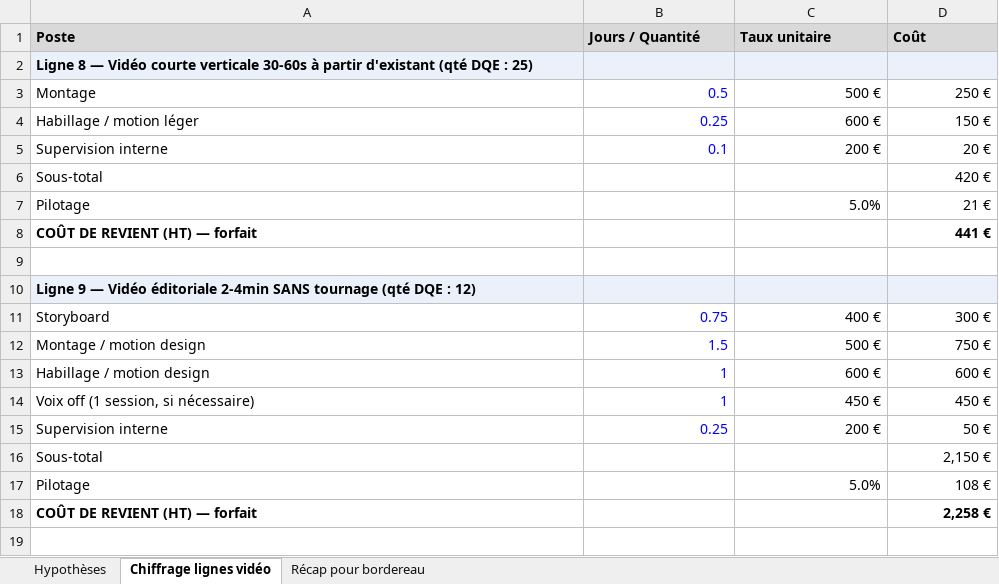
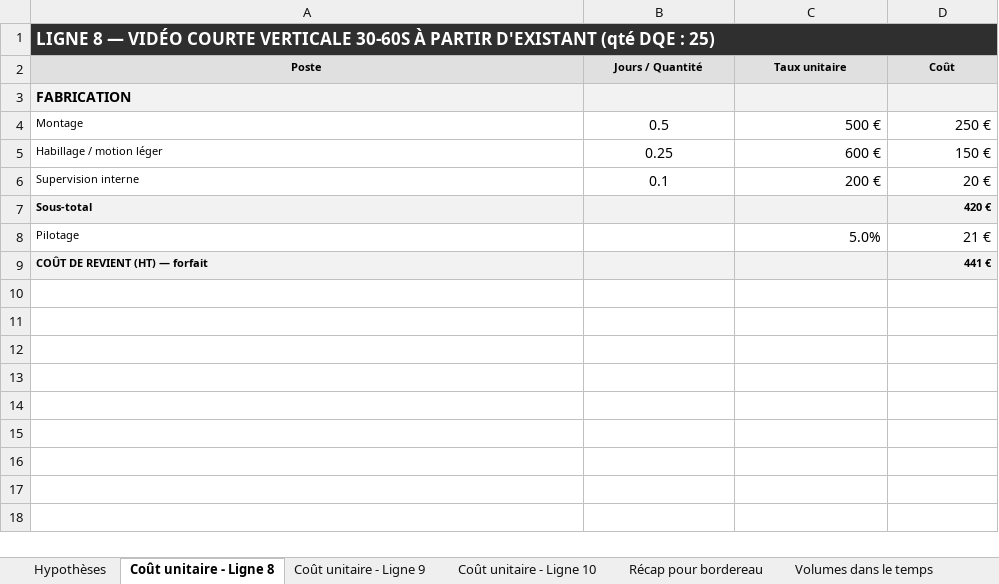
Before and after one commit to RealCoolclint/cellule-video-ao, an Excel workbook: ao/opco2i/03_BUDGET.xlsx, sheet Coût unitaire - Ligne 8, drawn as a sheet; only a part is shown; values as stored, in another font and other column widths than the file's, no borders; removed rows and columns are numbered as before the commit, all else as after; the diff covers the shown part only; the diff names each change by its address in the sheet, - before the commit and + after, or states it on an @@ line.

```diff
--- a/ao/opco2i/03_BUDGET.xlsx (sheet Coût unitaire - Ligne 8)
+++ b/ao/opco2i/03_BUDGET.xlsx (sheet Coût unitaire - Ligne 8)
-sheet tab: Chiffrage lignes vidéo
+sheet tab: Coût unitaire - Ligne 8
+sheet tab: Coût unitaire - Ligne 9
+sheet tab: Coût unitaire - Ligne 10
+sheet tab: Volumes dans le temps
+row 1: LIGNE 8 — VIDÉO COURTE VERTICALE 30-60S À PARTIR D'EXISTANT (qté DQE : 25)
@@ A2:D2 text size: smaller, alignment: left → center @@
-A3 (Poste): Ligne 8 — Vidéo courte verticale 30-60s à partir d'existant (qté DQE : 25)
+A3 (Poste): FABRICATION
@@ A4:A9 text size: smaller @@
@@ B4:B6 text colour: #0000FF → black, alignment: right → center @@
-A7:D7 fill: none
+A7:D7 fill: #F2F2F2
-A7 bold: off
+A7 bold: on
@@ D7 text size: smaller, bold: off → on @@
-A9:D9 fill: none
+A9:D9 fill: #F2F2F2
@@ D9 text size: smaller @@
-row 9: (empty)
-row 10: Ligne 9 — Vidéo éditoriale 2-4min SANS tournage (qté DQE : 12)
-row 11: Storyboard | 0.75 | 400 € | 300 €
-row 12: Montage / motion design | 1.5 | 500 € | 750 €
-row 13: Habillage / motion design | 1 | 600 € | 600 €
-row 14: Voix off (1 session, si nécessaire) | 1 | 450 € | 450 €
-row 15: Supervision interne | 0.25 | 200 € | 50 €
-row 16: Sous-total |  |  | 2,150 €
-row 17: Pilotage |  | 5.0% | 108 €
-row 18: COÛT DE REVIENT (HT) — forfait |  |  | 2,258 €
-row 19: (empty)
```
Also changed, not shown: 14 removed rows elsewhere in this sheet, sheet Récap pour bordereau, sheet Hypothèses, formulas that keep their value.
